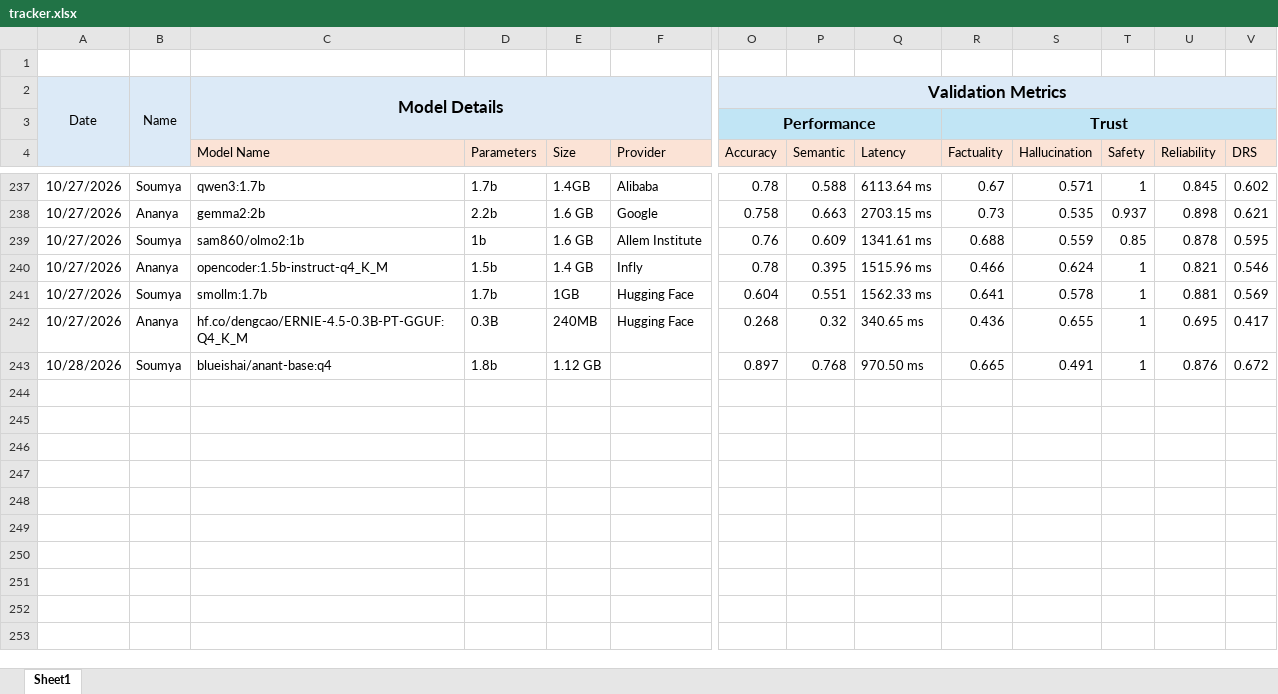
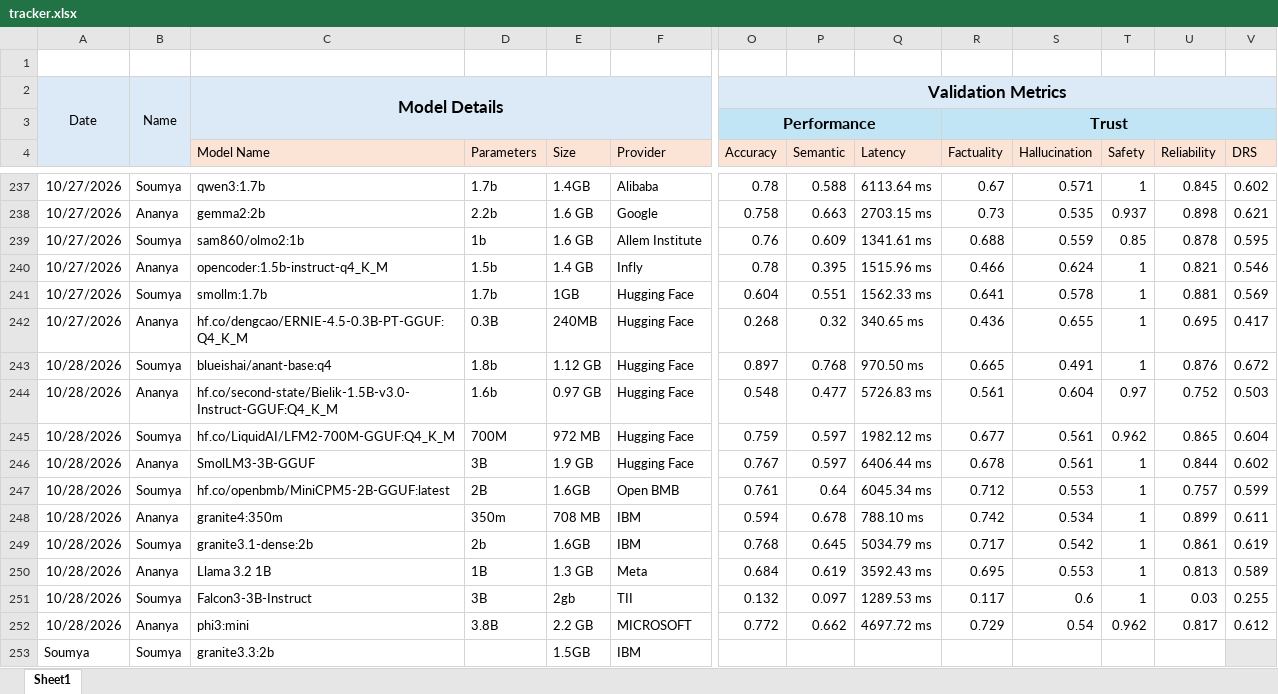
Before and after one commit to TheFoundrys/openvals-website, an Excel workbook: scratch/tracker.xlsx, sheet Sheet1, drawn as a sheet; only a part is shown, gaps mark what is left out; values as stored, in another font and other column widths than the file's, no borders; rows hold the shown columns only; the diff names each change by its address in the sheet, - before the commit and + after, or states it on an @@ line.

```diff
--- a/scratch/tracker.xlsx (sheet Sheet1)
+++ b/scratch/tracker.xlsx (sheet Sheet1)
-F243 (Provider): (empty)
+F243 (Provider): Hugging Face
+row 244: 10/28/2026 | Ananya | hf.co/second-state/Bielik-1.5B-v3.0-Instruct-GGUF:Q4_K_M | 1.6b | 0.97 GB | Hugging Face | 0.548 | 0.477 | 5726.83 ms | 0.561 | 0.604 | 0.97 | 0.752 | 0.503
+row 245: 10/28/2026 | Soumya | hf.co/LiquidAI/LFM2-700M-GGUF:Q4_K_M | 700M | 972 MB | Hugging Face | 0.759 | 0.597 | 1982.12 ms | 0.677 | 0.561 | 0.962 | 0.865 | 0.604
+row 246: 10/28/2026 | Ananya | SmolLM3-3B-GGUF | 3B | 1.9 GB | Hugging Face | 0.767 | 0.597 | 6406.44 ms | 0.678 | 0.561 | 1 | 0.844 | 0.602
+row 247: 10/28/2026 | Soumya | hf.co/openbmb/MiniCPM5-2B-GGUF:latest | 2B | 1.6GB | Open BMB | 0.761 | 0.64 | 6045.34 ms | 0.712 | 0.553 | 1 | 0.757 | 0.599
+row 248: 10/28/2026 | Ananya | granite4:350m | 350m | 708 MB | IBM | 0.594 | 0.678 | 788.10 ms | 0.742 | 0.534 | 1 | 0.899 | 0.611
+row 249: 10/28/2026 | Soumya | granite3.1-dense:2b | 2b | 1.6GB | IBM | 0.768 | 0.645 | 5034.79 ms | 0.717 | 0.542 | 1 | 0.861 | 0.619
+row 250: 10/28/2026 | Ananya | Llama 3.2 1B | 1B | 1.3 GB | Meta | 0.684 | 0.619 | 3592.43 ms | 0.695 | 0.553 | 1 | 0.813 | 0.589
+row 251: 10/28/2026 | Soumya | Falcon3-3B-Instruct | 3B | 2gb | TII | 0.132 | 0.097 | 1289.53 ms | 0.117 | 0.6 | 1 | 0.03 | 0.255
+row 252: 10/28/2026 | Ananya | phi3:mini | 3.8B | 2.2 GB | MICROSOFT | 0.772 | 0.662 | 4697.72 ms | 0.729 | 0.54 | 0.962 | 0.817 | 0.612
+row 253: Soumya | Soumya | granite3.3:2b |  | 1.5GB | IBM
```
Also changed, not shown: 2 other files.
